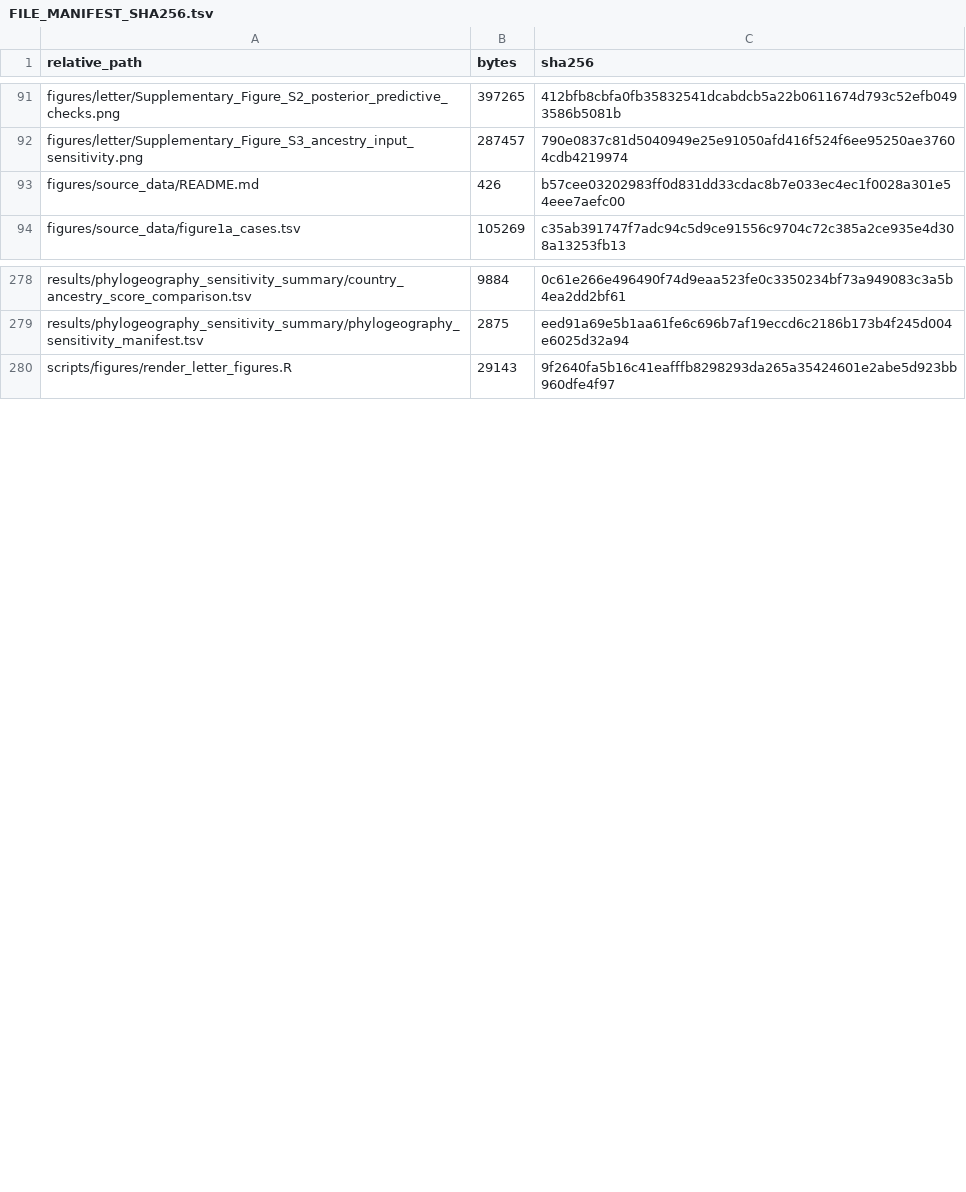
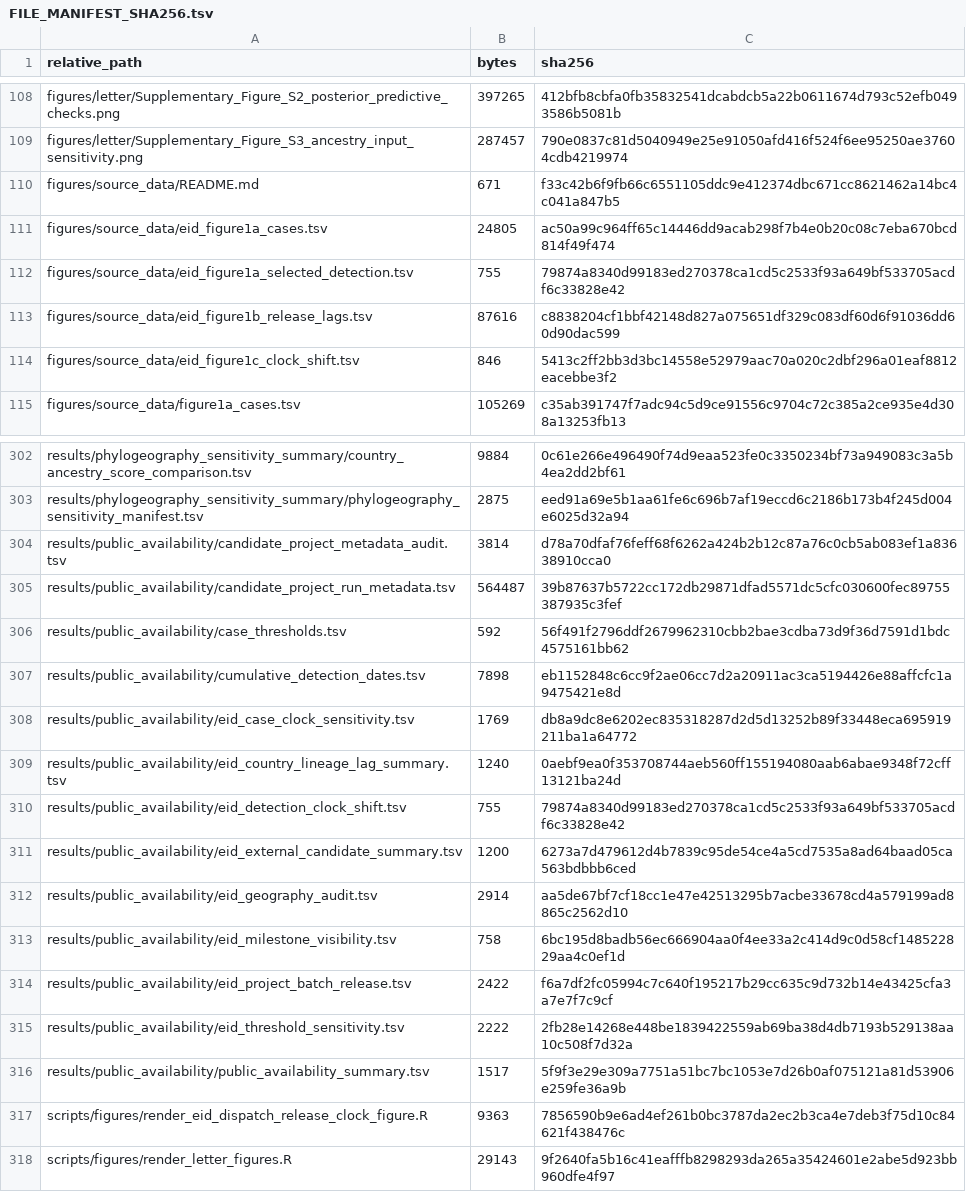
Before and after one commit to xmusphlkg/pertussis-genomic-transmission-public, a TSV file: provenance/FILE_MANIFEST_SHA256.tsv, drawn as a sheet; only a part is shown, gaps mark what is left out; the diff covers the shown part only.

Commit message:
Add EID public archive timing package

```diff
--- a/provenance/FILE_MANIFEST_SHA256.tsv
+++ b/provenance/FILE_MANIFEST_SHA256.tsv
@@ -92,3 +109,7 @@ figures/letter/Supplementary_Figure_S2_posterior_predictive_checks.png	397265	41
 figures/letter/Supplementary_Figure_S3_ancestry_input_sensitivity.png	287457	790e0837c81d5040949e25e91050afd416f524f6ee95250ae37604cdb4219974
-figures/source_data/README.md	426	b57cee03202983ff0d831dd33cdac8b7e033ec4ec1f0028a301e54eee7aefc00
+figures/source_data/README.md	671	f33c42b6f9fb66c6551105ddc9e412374dbc671cc8621462a14bc4c041a847b5
+figures/source_data/eid_figure1a_cases.tsv	24805	ac50a99c964ff65c14446dd9acab298f7b4e0b20c08c7eba670bcd814f49f474
+figures/source_data/eid_figure1a_selected_detection.tsv	755	79874a8340d99183ed270378ca1cd5c2533f93a649bf533705acdf6c33828e42
+figures/source_data/eid_figure1b_release_lags.tsv	87616	c8838204cf1bbf42148d827a075651df329c083df60d6f91036dd60d90dac599
+figures/source_data/eid_figure1c_clock_shift.tsv	846	5413c2ff2bb3d3bc14558e52979aac70a020c2dbf296a01eaf8812eacebbe3f2
 figures/source_data/figure1a_cases.tsv	105269	c35ab391747f7adc94c5d9ce91556c9704c72c385a2ce935e4d308a13253fb13
@@ -279,2 +303,16 @@ results/phylogeography_sensitivity_summary/country_ancestry_score_comparison.tsv
 results/phylogeography_sensitivity_summary/phylogeography_sensitivity_manifest.tsv	2875	eed91a69e5b1aa61fe6c696b7af19eccd6c2186b173b4f245d004e6025d32a94
+results/public_availability/candidate_project_metadata_audit.tsv	3814	d78a70dfaf76feff68f6262a424b2b12c87a76c0cb5ab083ef1a83638910cca0
+results/public_availability/candidate_project_run_metadata.tsv	564487	39b87637b5722cc172db29871dfad5571dc5cfc030600fec89755387935c3fef
+results/public_availability/case_thresholds.tsv	592	56f491f2796ddf2679962310cbb2bae3cdba73d9f36d7591d1bdc4575161bb62
+results/public_availability/cumulative_detection_dates.tsv	7898	eb1152848c6cc9f2ae06cc7d2a20911ac3ca5194426e88affcfc1a9475421e8d
+results/public_availability/eid_case_clock_sensitivity.tsv	1769	db8a9dc8e6202ec835318287d2d5d13252b89f33448eca695919211ba1a64772
+results/public_availability/eid_country_lineage_lag_summary.tsv	1240	0aebf9ea0f353708744aeb560ff155194080aab6abae9348f72cff13121ba24d
+results/public_availability/eid_detection_clock_shift.tsv	755	79874a8340d99183ed270378ca1cd5c2533f93a649bf533705acdf6c33828e42
+results/public_availability/eid_external_candidate_summary.tsv	1200	6273a7d479612d4b7839c95de54ce4a5cd7535a8ad64baad05ca563bdbbb6ced
+results/public_availability/eid_geography_audit.tsv	2914	aa5de67bf7cf18cc1e47e42513295b7acbe33678cd4a579199ad8865c2562d10
+results/public_availability/eid_milestone_visibility.tsv	758	6bc195d8badb56ec666904aa0f4ee33a2c414d9c0d58cf148522829aa4c0ef1d
+results/public_availability/eid_project_batch_release.tsv	2422	f6a7df2fc05994c7c640f195217b29cc635c9d732b14e43425cfa3a7e7f7c9cf
+results/public_availability/eid_threshold_sensitivity.tsv	2222	2fb28e14268e448be1839422559ab69ba38d4db7193b529138aa10c508f7d32a
+results/public_availability/public_availability_summary.tsv	1517	5f9f3e29e309a7751a51bc7bc1053e7d26b0af075121a81d53906e259fe36a9b
+scripts/figures/render_eid_dispatch_release_clock_figure.R	9363	7856590b9e6ad4ef261b0bc3787da2ec2b3ca4e7deb3f75d10c84621f438476c
 scripts/figures/render_letter_figures.R	29143	9f2640fa5b16c41eafffb8298293da265a35424601e2abe5d923bb960dfe4f97
```
Also changed, not shown: 25 added rows and 8 edited cells elsewhere in this file, 48 other files.
